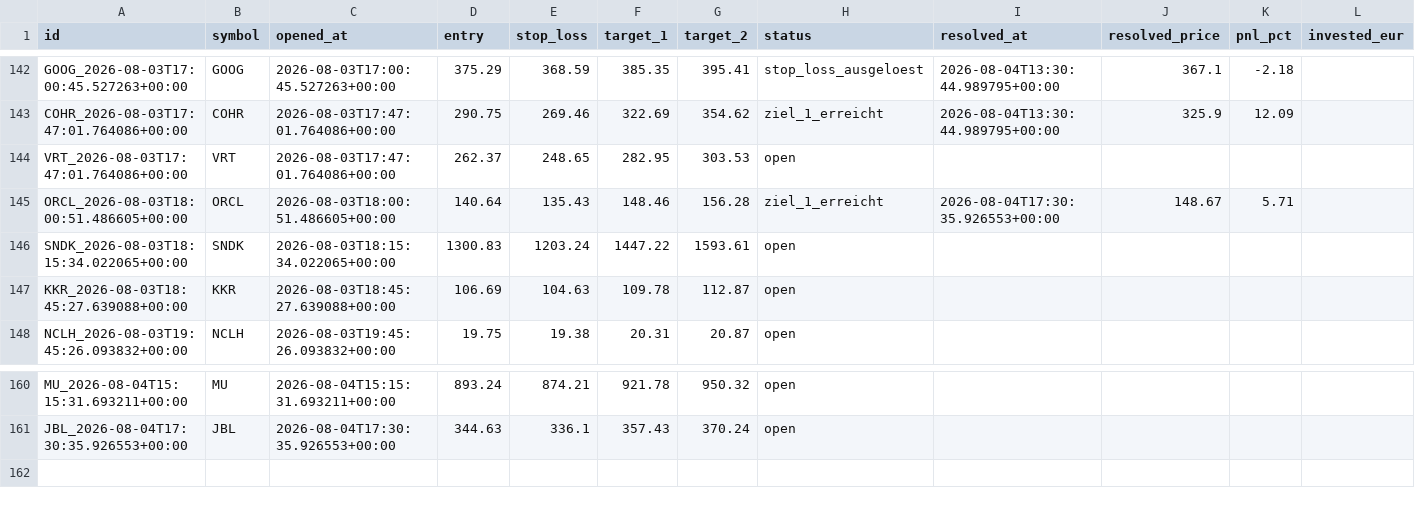
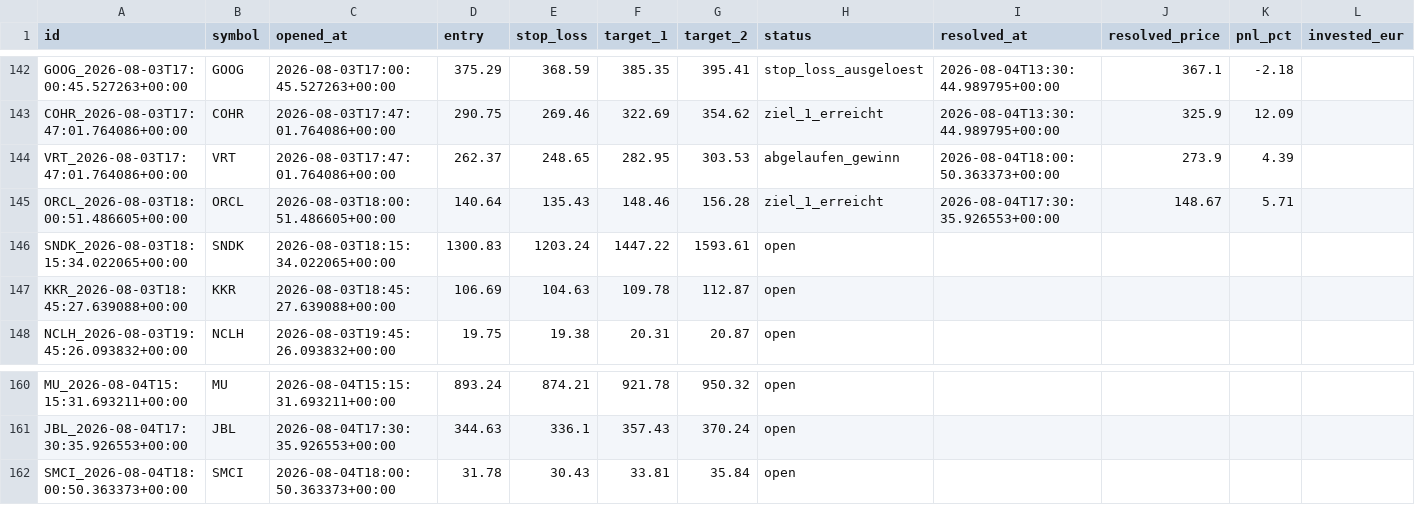
Before and after one commit to luiswolny-dot/Trading-Gehirn, a CSV file: data/recommendations_log.csv, drawn as a sheet; only a part is shown, gaps mark what is left out.

```diff
--- a/data/recommendations_log.csv
+++ b/data/recommendations_log.csv
@@ -143,3 +143,3 @@ GOOG_2026-08-03T17:00:45.527263+00:00,GOOG,2026-08-03T17:00:45.527263+00:00,375.
 COHR_2026-08-03T17:47:01.764086+00:00,COHR,2026-08-03T17:47:01.764086+00:00,290.75,269.46,322.69,354.62,ziel_1_erreicht,2026-08-04T13:30:44.989795+00:00,325.9,12.09,
-VRT_2026-08-03T17:47:01.764086+00:00,VRT,2026-08-03T17:47:01.764086+00:00,262.37,248.65,282.95,303.53,open,,,,
+VRT_2026-08-03T17:47:01.764086+00:00,VRT,2026-08-03T17:47:01.764086+00:00,262.37,248.65,282.95,303.53,abgelaufen_gewinn,2026-08-04T18:00:50.363373+00:00,273.9,4.39,
 ORCL_2026-08-03T18:00:51.486605+00:00,ORCL,2026-08-03T18:00:51.486605+00:00,140.64,135.43,148.46,156.28,ziel_1_erreicht,2026-08-04T17:30:35.926553+00:00,148.67,5.71,
@@ -161 +161,2 @@ MU_2026-08-04T15:15:31.693211+00:00,MU,2026-08-04T15:15:31.693211+00:00,893.24,8
 JBL_2026-08-04T17:30:35.926553+00:00,JBL,2026-08-04T17:30:35.926553+00:00,344.63,336.1,357.43,370.24,open,,,,
+SMCI_2026-08-04T18:00:50.363373+00:00,SMCI,2026-08-04T18:00:50.363373+00:00,31.78,30.43,33.81,35.84,open,,,,
```
Also changed, not shown: 37 other files.
